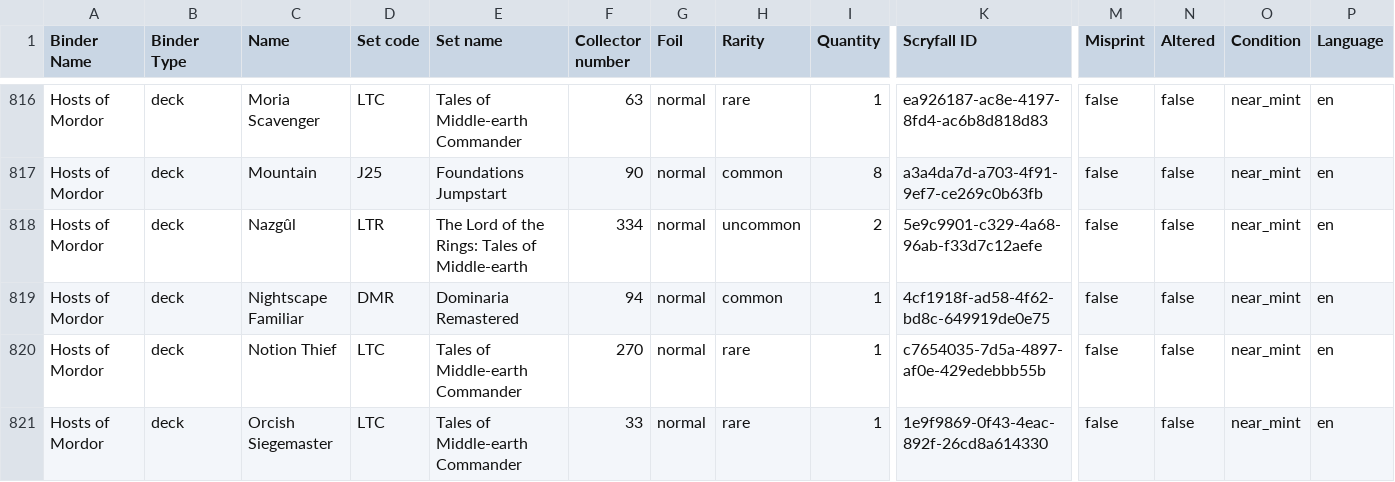
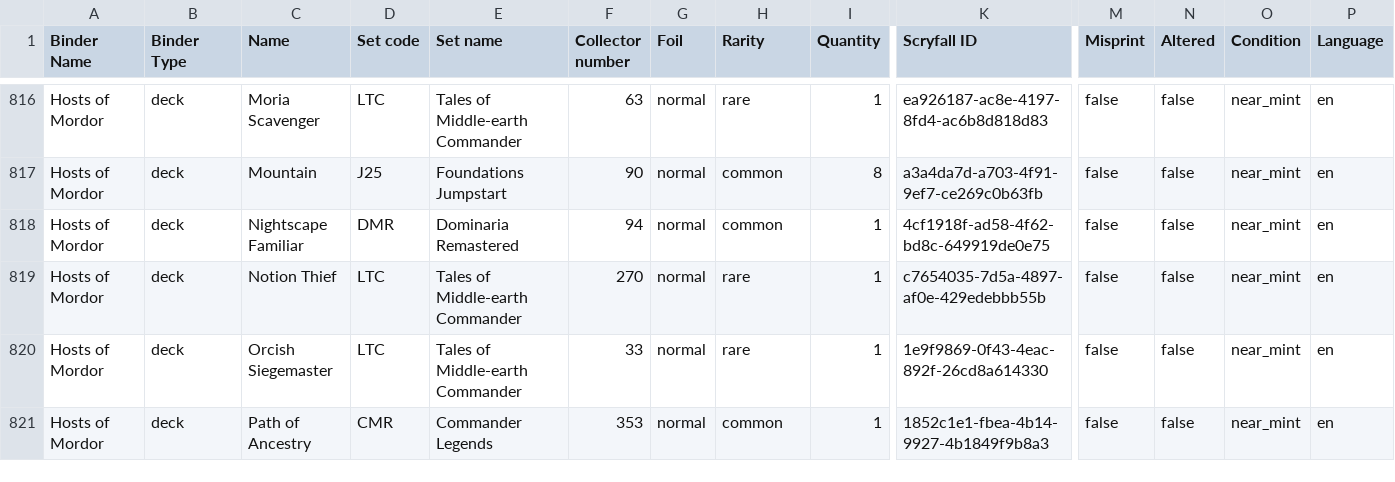
Before and after one commit to jaemonty/mtg-collection-viewer, a CSV file: data/Collection.csv, drawn as a sheet; only a part is shown, gaps mark what is left out; the shorter side is filled out with more unchanged rows; rows hold the shown columns only; the diff names each change by its address in the sheet, - before the commit and + after, or states it on an @@ line.

Commit message:
Update Hosts of Mordor deck

```diff
--- a/data/Collection.csv
+++ b/data/Collection.csv
-row 818: Hosts of Mordor | deck | Nazgûl | LTR | The Lord of the Rings: Tales of Middle-earth | 334 | normal | uncommon | 2 | 5e9c9901-c329-4a68-96ab-f33d7c12aefe | false | false | near_mint | en
```
Also changed, not shown: 1 other file.
